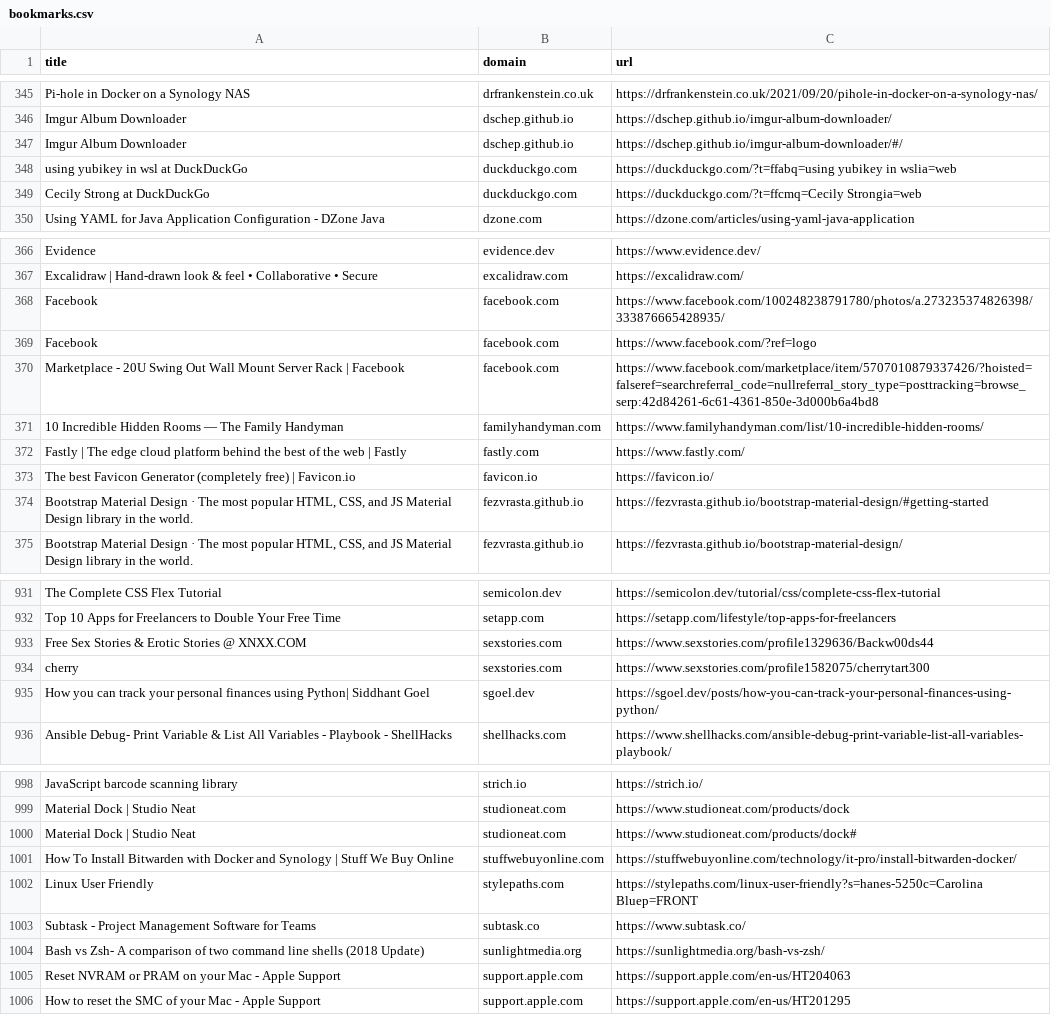
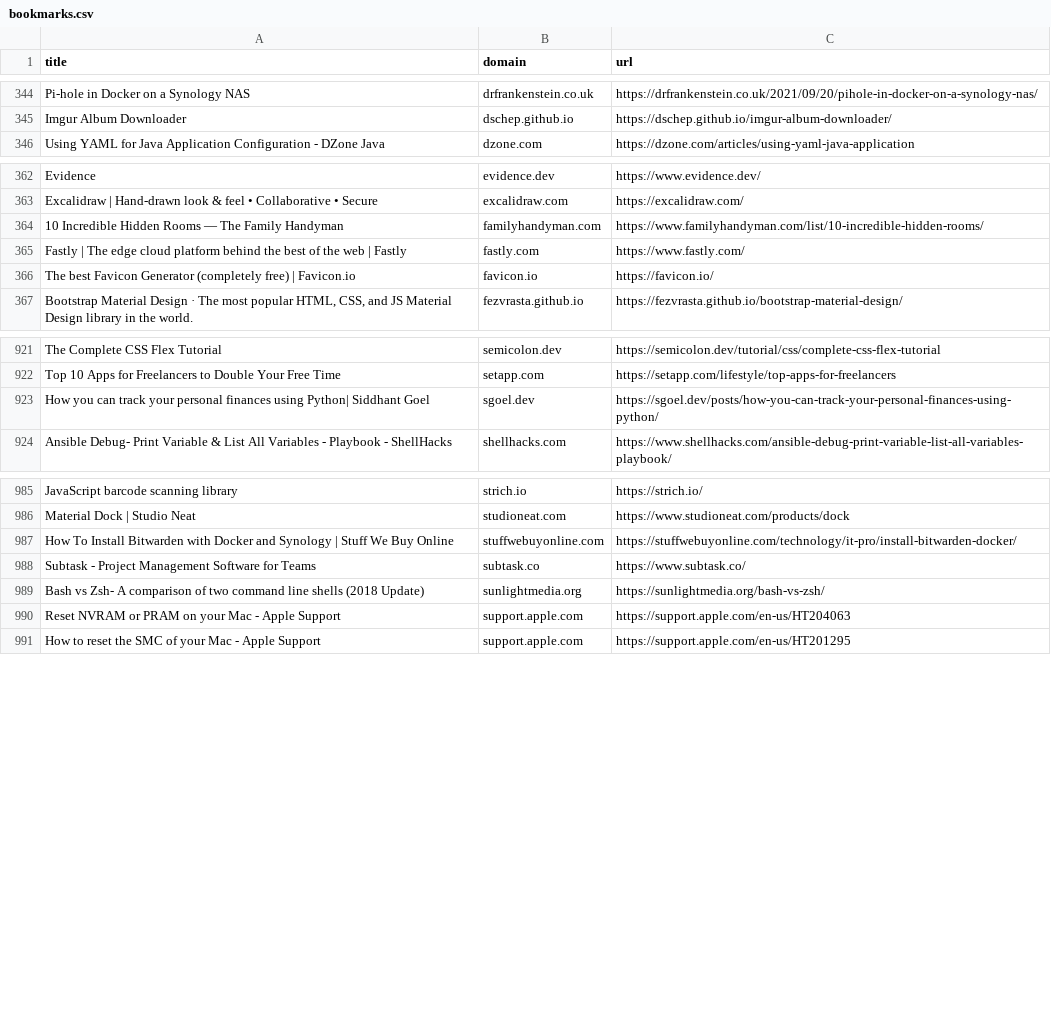
Before and after one commit to haydenk/bookmarks, a CSV file: bookmarks.csv, drawn as a sheet; only a part is shown, gaps mark what is left out; the diff covers the shown part only; the diff names each change by its address in the sheet, - before the commit and + after, or states it on an @@ line.

Commit message:
update bookmarks

```diff
--- a/bookmarks.csv
+++ b/bookmarks.csv
-row 347: Imgur Album Downloader | dschep.github.io | https://dschep.github.io/imgur-album-downloader/#/
-row 348: using yubikey in wsl at DuckDuckGo | duckduckgo.com | https://duckduckgo.com/?t=ffabq=using yubikey in wslia=web
-row 349: Cecily Strong at DuckDuckGo | duckduckgo.com | https://duckduckgo.com/?t=ffcmq=Cecily Strongia=web
-row 368: Facebook | facebook.com | https://www.facebook.com/100248238791780/photos/a.273235374826398/333876665428935/
-row 369: Facebook | facebook.com | https://www.facebook.com/?ref=logo
-row 370: Marketplace - 20U Swing Out Wall Mount Server Rack | Facebook | facebook.com | https://www.facebook.com/marketplace/item/5707010879337426/?hoisted=falseref=searchreferral_code=nullreferral_story_type=posttracking=browse_serp:42d84261-6c61-4361-850e-3d000b6a4bd8
-row 374: Bootstrap Material Design · The most popular HTML, CSS, and JS Material Design library in the world. | fezvrasta.github.io | https://fezvrasta.github.io/bootstrap-material-design/#getting-started
-row 933: Free Sex Stories & Erotic Stories @ XNXX.COM | sexstories.com | https://www.sexstories.com/profile1329636/Backw00ds44
-row 934: cherry | sexstories.com | https://www.sexstories.com/profile1582075/cherrytart300
-row 1000: Material Dock | Studio Neat | studioneat.com | https://www.studioneat.com/products/dock#
-row 1002: Linux User Friendly | stylepaths.com | https://stylepaths.com/linux-user-friendly?s=hanes-5250c=Carolina Bluep=FRONT
```
Also changed, not shown: 4 removed rows and 1 edited cell elsewhere in this file, 1 other file.
